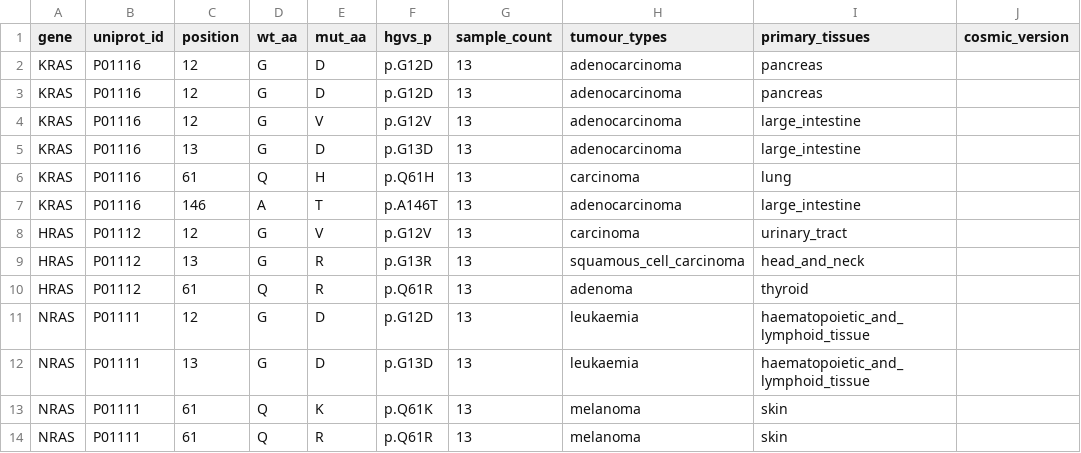
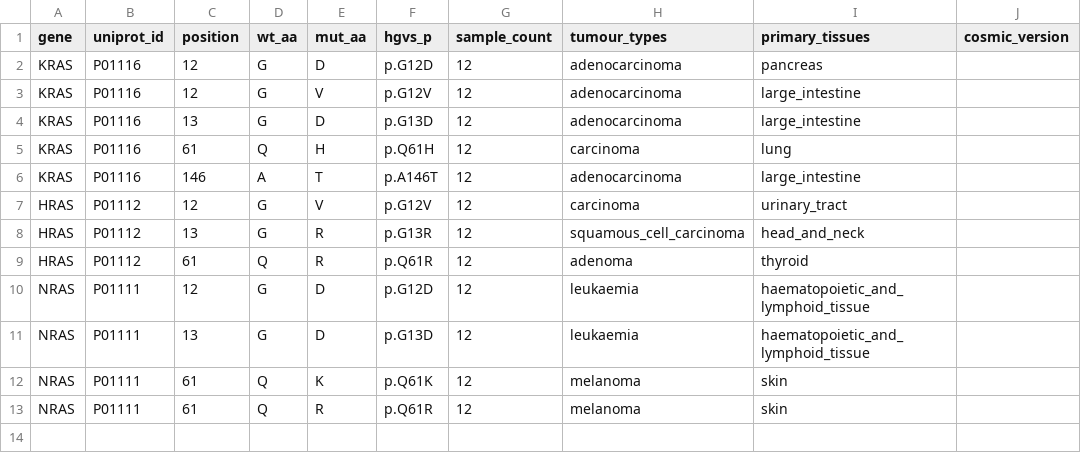
Before and after one commit to racschavez/TFM-MUTACIONES-EN-RAS, a CSV file: data/processed/cosmic_curated.csv, drawn as a sheet.

Commit message:
Corrected cosmic_curated.csv file, duplicate was still present.

```diff
--- a/data/processed/cosmic_curated.csv
+++ b/data/processed/cosmic_curated.csv
@@ -1,14 +1,13 @@
 gene,uniprot_id,position,wt_aa,mut_aa,hgvs_p,sample_count,tumour_types,primary_tissues,cosmic_version
-KRAS,P01116,12,G,D,p.G12D,13,adenocarcinoma,pancreas,
-KRAS,P01116,12,G,D,p.G12D,13,adenocarcinoma,pancreas,
-KRAS,P01116,12,G,V,p.G12V,13,adenocarcinoma,large_intestine,
-KRAS,P01116,13,G,D,p.G13D,13,adenocarcinoma,large_intestine,
-KRAS,P01116,61,Q,H,p.Q61H,13,carcinoma,lung,
-KRAS,P01116,146,A,T,p.A146T,13,adenocarcinoma,large_intestine,
-HRAS,P01112,12,G,V,p.G12V,13,carcinoma,urinary_tract,
-HRAS,P01112,13,G,R,p.G13R,13,squamous_cell_carcinoma,head_and_neck,
-HRAS,P01112,61,Q,R,p.Q61R,13,adenoma,thyroid,
-NRAS,P01111,12,G,D,p.G12D,13,leukaemia,haematopoietic_and_lymphoid_tissue,
-NRAS,P01111,13,G,D,p.G13D,13,leukaemia,haematopoietic_and_lymphoid_tissue,
-NRAS,P01111,61,Q,K,p.Q61K,13,melanoma,skin,
-NRAS,P01111,61,Q,R,p.Q61R,13,melanoma,skin,
+KRAS,P01116,12,G,D,p.G12D,12,adenocarcinoma,pancreas,
+KRAS,P01116,12,G,V,p.G12V,12,adenocarcinoma,large_intestine,
+KRAS,P01116,13,G,D,p.G13D,12,adenocarcinoma,large_intestine,
+KRAS,P01116,61,Q,H,p.Q61H,12,carcinoma,lung,
+KRAS,P01116,146,A,T,p.A146T,12,adenocarcinoma,large_intestine,
+HRAS,P01112,12,G,V,p.G12V,12,carcinoma,urinary_tract,
+HRAS,P01112,13,G,R,p.G13R,12,squamous_cell_carcinoma,head_and_neck,
+HRAS,P01112,61,Q,R,p.Q61R,12,adenoma,thyroid,
+NRAS,P01111,12,G,D,p.G12D,12,leukaemia,haematopoietic_and_lymphoid_tissue,
+NRAS,P01111,13,G,D,p.G13D,12,leukaemia,haematopoietic_and_lymphoid_tissue,
+NRAS,P01111,61,Q,K,p.Q61K,12,melanoma,skin,
+NRAS,P01111,61,Q,R,p.Q61R,12,melanoma,skin,
```
